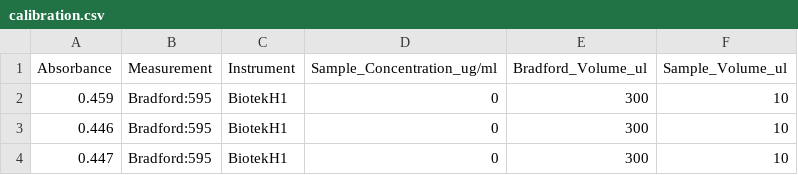
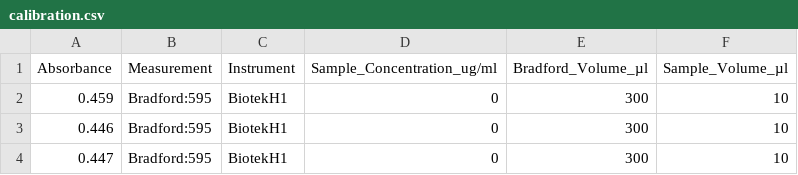
Before and after one commit to Laohakunakorn-Group/NLLAB_OT2_Bradford, a CSV file: streamlit/datasets/calibration.csv, drawn as a sheet; only a part is shown.

Commit message:
updated cali data set with a mu

```diff
--- a/streamlit/datasets/calibration.csv
+++ b/streamlit/datasets/calibration.csv
@@ -1,2 +1,2 @@
-Absorbance,Measurement,Instrument,Sample_Concentration_ug/ml,Bradford_Volume_ul,Sample_Volume_ul
+Absorbance,Measurement,Instrument,Sample_Concentration_ug/ml,Bradford_Volume_µl,Sample_Volume_µl
 0.459,Bradford:595,BiotekH1,0,300,10
```
Also changed, not shown: 1 other file.
